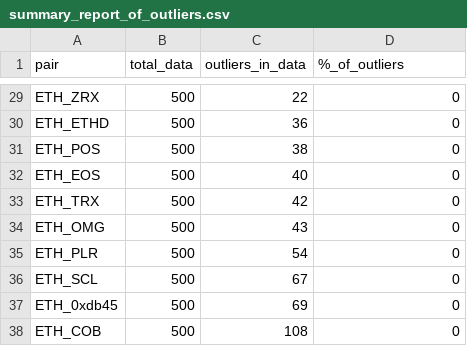
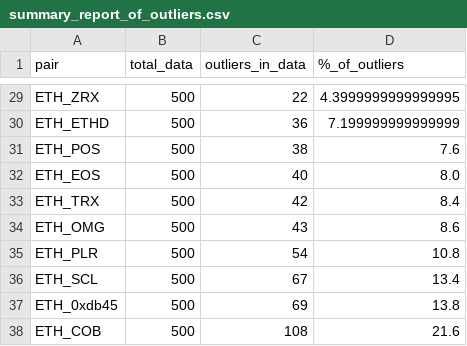
Before and after one commit to satyaki-mitra/Evalution_Exercise, a CSV file: trade_analysis/output_files/outlier_study/summary_report_of_outliers.csv, drawn as a sheet; only a part is shown, gaps mark what is left out; the diff covers the shown part only; the diff names each change by its address in the sheet, - before the commit and + after, or states it on an @@ line.

Commit message:
outlier_study

```diff
--- a/trade_analysis/output_files/outlier_study/summary_report_of_outliers.csv
+++ b/trade_analysis/output_files/outlier_study/summary_report_of_outliers.csv
-D29 (%_of_outliers): 0
+D29 (%_of_outliers): 4.3999999999999995
-D30 (%_of_outliers): 0
+D30 (%_of_outliers): 7.199999999999999
-D31 (%_of_outliers): 0
+D31 (%_of_outliers): 7.6
-D32 (%_of_outliers): 0
+D32 (%_of_outliers): 8.0
-D33 (%_of_outliers): 0
+D33 (%_of_outliers): 8.4
-D34 (%_of_outliers): 0
+D34 (%_of_outliers): 8.6
-D35 (%_of_outliers): 0
+D35 (%_of_outliers): 10.8
-D36 (%_of_outliers): 0
+D36 (%_of_outliers): 13.4
-D37 (%_of_outliers): 0
+D37 (%_of_outliers): 13.8
-D38 (%_of_outliers): 0
+D38 (%_of_outliers): 21.6
```
Also changed, not shown: 27 edited cells elsewhere in this file, 2 other files.
